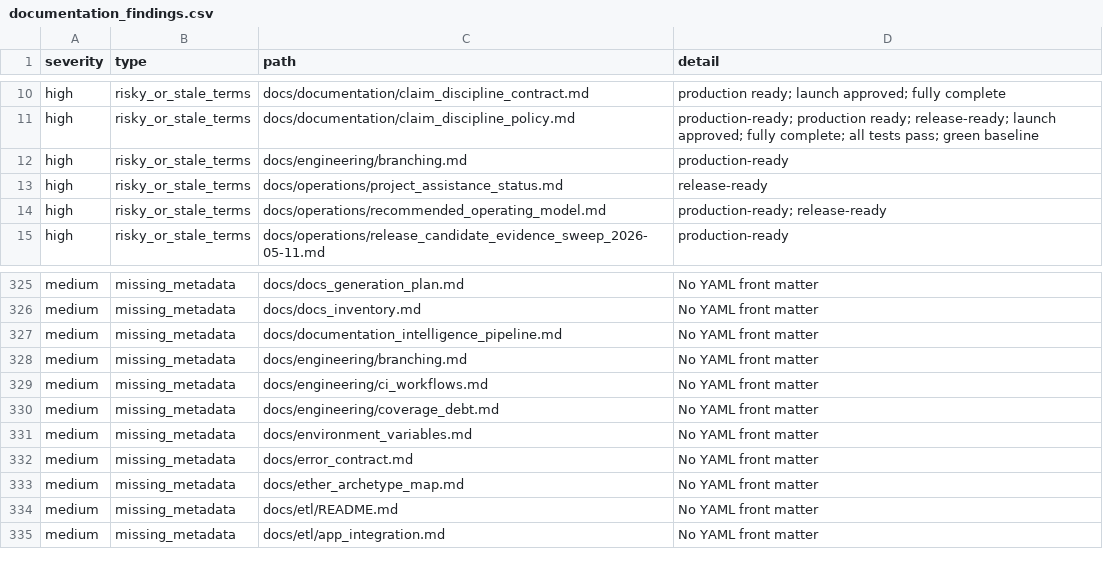
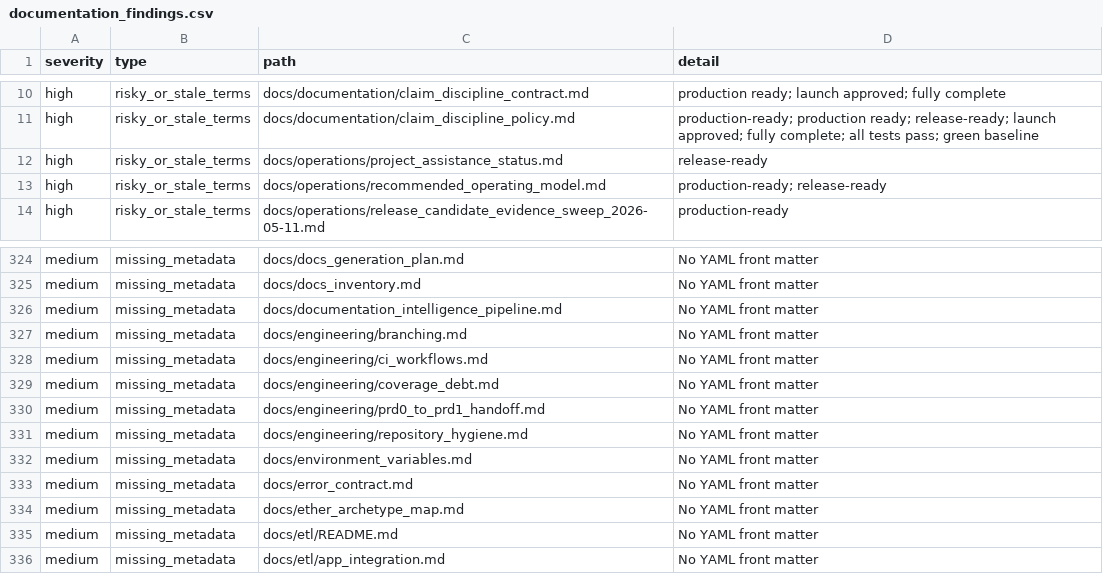
Before and after one commit to NkgoloL/Eduboost-V2, a CSV file: docs/generated/documentation_findings.csv, drawn as a sheet; only a part is shown, gaps mark what is left out; the diff covers the shown part only.

```diff
--- a/docs/generated/documentation_findings.csv
+++ b/docs/generated/documentation_findings.csv
@@ -11,3 +11,2 @@ high,risky_or_stale_terms,docs/documentation/claim_discipline_contract.md,produc
 high,risky_or_stale_terms,docs/documentation/claim_discipline_policy.md,production-ready; production ready; release-ready; launch approved; fully complete; all tests pass; green baseline
-high,risky_or_stale_terms,docs/engineering/branching.md,production-ready
 high,risky_or_stale_terms,docs/operations/project_assistance_status.md,release-ready
@@ -330,2 +329,4 @@ medium,missing_metadata,docs/engineering/ci_workflows.md,No YAML front matter
 medium,missing_metadata,docs/engineering/coverage_debt.md,No YAML front matter
+medium,missing_metadata,docs/engineering/prd0_to_prd1_handoff.md,No YAML front matter
+medium,missing_metadata,docs/engineering/repository_hygiene.md,No YAML front matter
 medium,missing_metadata,docs/environment_variables.md,No YAML front matter
```
Also changed, not shown: 22 added rows elsewhere in this file, 3 other files.
